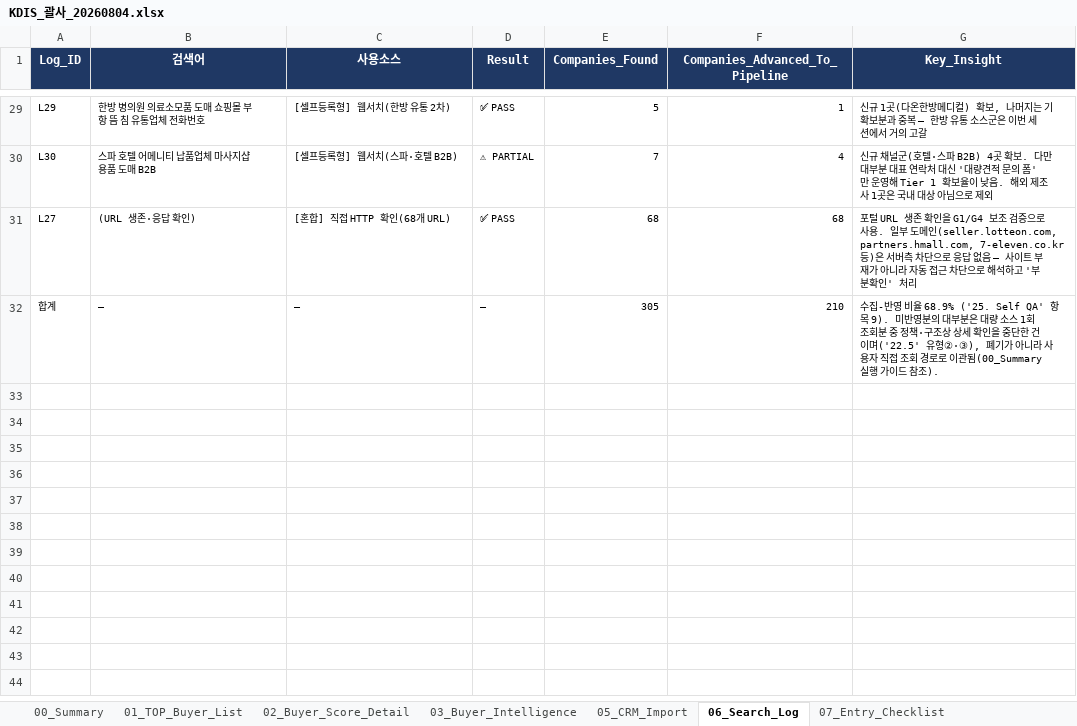
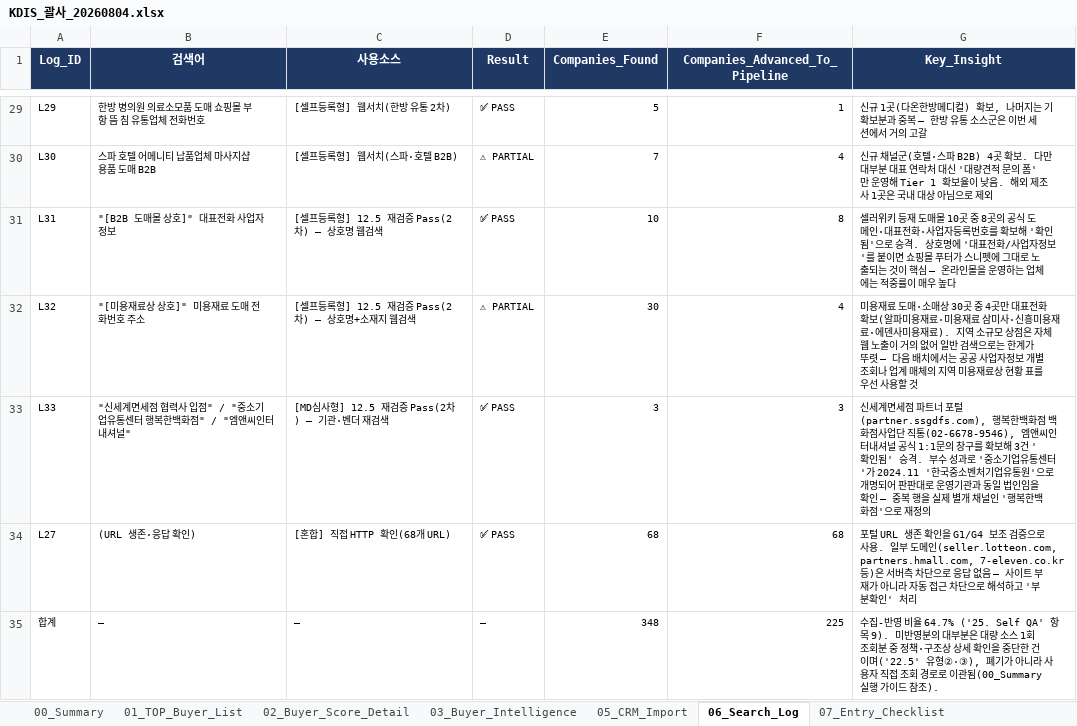
Before and after one commit to haengsun1009-ux/github-desktop, an Excel workbook: kdis/KDIS_괄사_20260804.xlsx, sheet 06_Search_Log, drawn as a sheet; only a part is shown, gaps mark what is left out; values as stored, in another font and other column widths than the file's, no borders; addresses are those after the commit; the diff names each change by its address in the sheet, - before the commit and + after, or states it on an @@ line.

```diff
--- a/kdis/KDIS_괄사_20260804.xlsx (sheet 06_Search_Log)
+++ b/kdis/KDIS_괄사_20260804.xlsx (sheet 06_Search_Log)
+row 31: L31 | "[B2B 도매몰 상호]" 대표전화 사업자정보 | [셀프등록형] 12.5 재검증 Pass(2차) — 상호명 웹검색 | ✅ PASS | 10 | 8 | 셀러위키 등재 도매몰 10곳 중 8곳의 공식 도메인·대표전화·사업자등록번호를 확보해 '확인됨'으로 승격. 상호명에 '대표전화/사업자정보'를 붙이면 쇼핑몰 푸터가 스니펫에 그대로 노출되는 것이 핵심 — 온라인몰을 운영하는 업체에는 적중률이 매우 높다
+row 32: L32 | "[미용재료상 상호]" 미용재료 도매 전화번호 주소 | [셀프등록형] 12.5 재검증 Pass(2차) — 상호명+소재지 웹검색 | ⚠ PARTIAL | 30 | 4 | 미용재료 도매·소매상 30곳 중 4곳만 대표전화 확보(알파미용재료·미용재료 삼미사·신흥미용재료·에덴사미용재료). 지역 소규모 상점은 자체 웹 노출이 거의 없어 일반 검색으로는 한계가 뚜렷 — 다음 배치에서는 공공 사업자정보 개별 조회나 업계 매체의 지역 미용재료상 현황 표를 우선 사용할 것
+row 33: L33 | "신세계면세점 협력사 입점" / "중소기업유통센터 행복한백화점" / "엠앤씨인터내셔널" | [MD심사형] 12.5 재검증 Pass(2차) — 기관·벤더 재검색 | ✅ PASS | 3 | 3 | 신세계면세점 파트너 포털(partner.ssgdfs.com), 행복한백화점 백화점사업단 직통(02-6678-9546), 엠앤씨인터내셔널 공식 1:1문의 창구를 확보해 3건 '확인됨' 승격. 부수 성과로 '중소기업유통센터'가 2024.11 '한국중소벤처기업유통원'으로 개명되어 판판대로 운영기관과 동일 법인임을 확인 — 중복 행을 실제 별개 채널인 '행복한백화점'으로 재정의
-E35 (Companies_Found): 305
+E35 (Companies_Found): 348
-F35 (Companies_Advanced_To_Pipeline): 210
+F35 (Companies_Advanced_To_Pipeline): 225
-G35 (Key_Insight): …비율 68.9% ('25. Self QA' 항…
+G35 (Key_Insight): …비율 64.7% ('25. Self QA' 항…
```
Also changed, not shown: sheet 05_CRM_Import, sheet 01_TOP_Buyer_List, sheet 02_Buyer_Score_Detail, sheet 03_Buyer_Intelligence, sheet 00_Summary, sheet 08_KNOWLEDGE_LOG_Summary, 2 more sheets, kdis/KDIS_샤워타월_20260804.xlsx, 2 other files.
